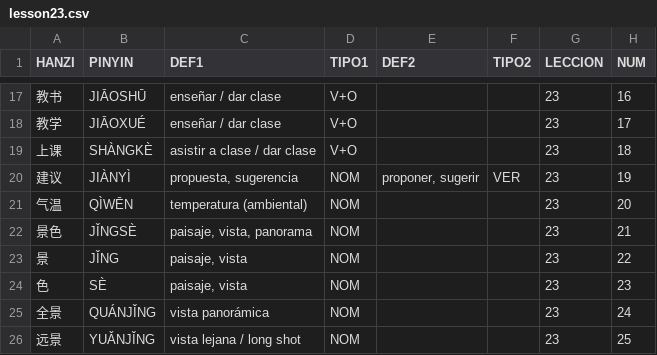
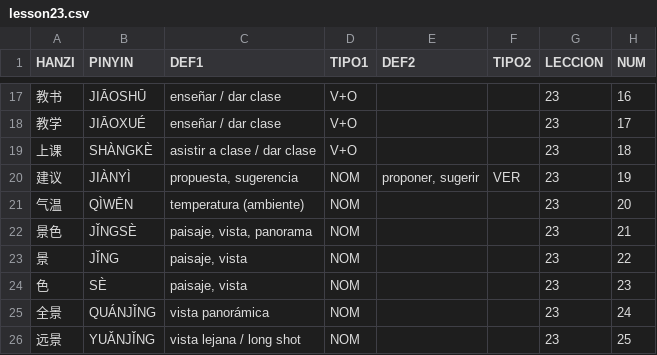
Before and after one commit to pablo-cerve/confucio, a CSV file: lessons/book2/lesson23.csv, drawn as a sheet; only a part is shown, gaps mark what is left out.

Commit message:
Added lesson24

```diff
--- a/lessons/book2/lesson23.csv
+++ b/lessons/book2/lesson23.csv
@@ -20,3 +20,3 @@ HANZI,PINYIN,DEF1,TIPO1,DEF2,TIPO2,LECCION,NUM
 建议,JIÀNYÌ,"propuesta, sugerencia",NOM,"proponer, sugerir",VER,23,19
-气温,QÌWĒN,temperatura (ambiental),NOM,,,23,20
+气温,QÌWĒN,temperatura (ambiente),NOM,,,23,20
 景色,JǏNGSÈ,"paisaje, vista, panorama",NOM,,,23,21
```
Also changed, not shown: lessons/book1/lesson6.csv, lessons/generated/book_2.csv, 3 other files.
